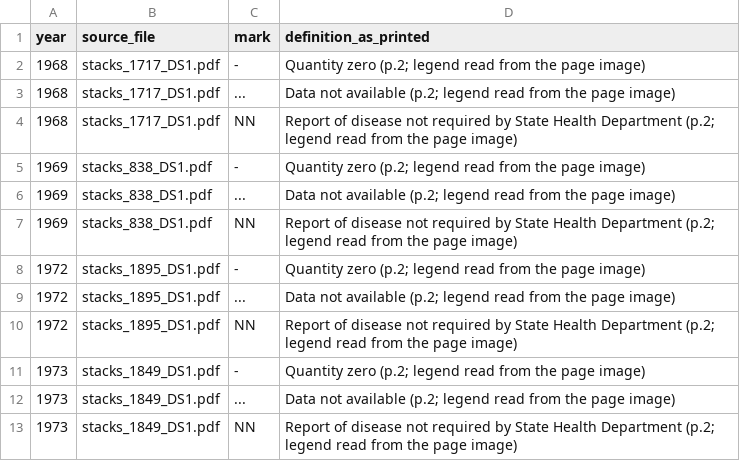
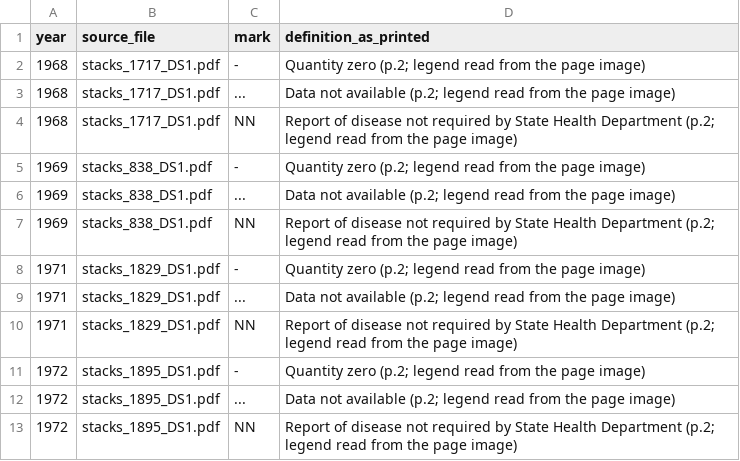
Before and after one commit to Data4ThePeople/DiseaseVaccinationMap, a CSV file: data/raw/bridge/checks_marks.csv, drawn as a sheet; only a part is shown; the shorter side is filled out with more unchanged rows.

```diff
--- a/data/raw/bridge/checks_marks.csv
+++ b/data/raw/bridge/checks_marks.csv
@@ -7,2 +7,5 @@ year,source_file,mark,definition_as_printed
 1969,stacks_838_DS1.pdf,NN,Report of disease not required by State Health Department (p.2; legend read from the page image)
+1971,stacks_1829_DS1.pdf,-,Quantity zero (p.2; legend read from the page image)
+1971,stacks_1829_DS1.pdf,...,Data not available (p.2; legend read from the page image)
+1971,stacks_1829_DS1.pdf,NN,Report of disease not required by State Health Department (p.2; legend read from the page image)
 1972,stacks_1895_DS1.pdf,-,Quantity zero (p.2; legend read from the page image)
```
Also changed, not shown: data/coverage_by_year.csv, data/raw/bridge/checks_column_map.csv, 22 other files.
